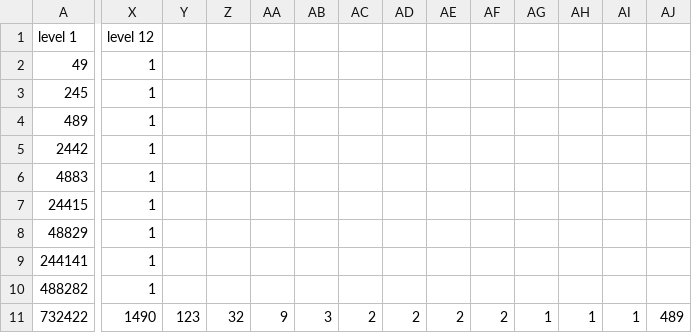
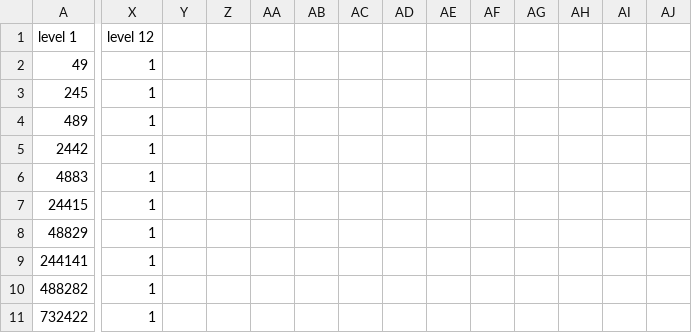
Before and after one commit to rrios07/trustguard_merkle_verify, a CSV file: cache_data2.csv, drawn as a sheet; only a part is shown, gaps mark what is left out; the diff covers the shown part only; the diff names each change by its address in the sheet, - before the commit and + after, or states it on an @@ line.

Commit message:
Update cache_data2.csv

```diff
--- a/cache_data2.csv
+++ b/cache_data2.csv
-X11: 1490
+X11: 1
-Y11: 123
+Y11: (empty)
-Z11: 32
+Z11: (empty)
-AA11: 9
+AA11: (empty)
-AB11: 3
+AB11: (empty)
-AC11: 2
+AC11: (empty)
-AD11: 2
+AD11: (empty)
-AE11: 2
+AE11: (empty)
-AF11: 2
+AF11: (empty)
-AG11: 1
+AG11: (empty)
-AH11: 1
+AH11: (empty)
-AI11: 1
+AI11: (empty)
-AJ11: 489
+AJ11: (empty)
```
Also changed, not shown: 11 edited cells elsewhere in this file.
